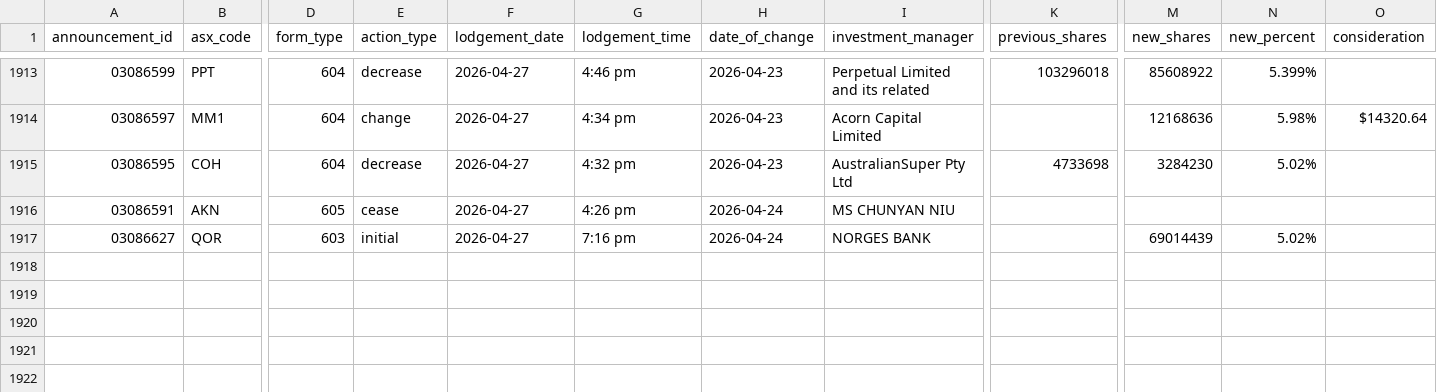
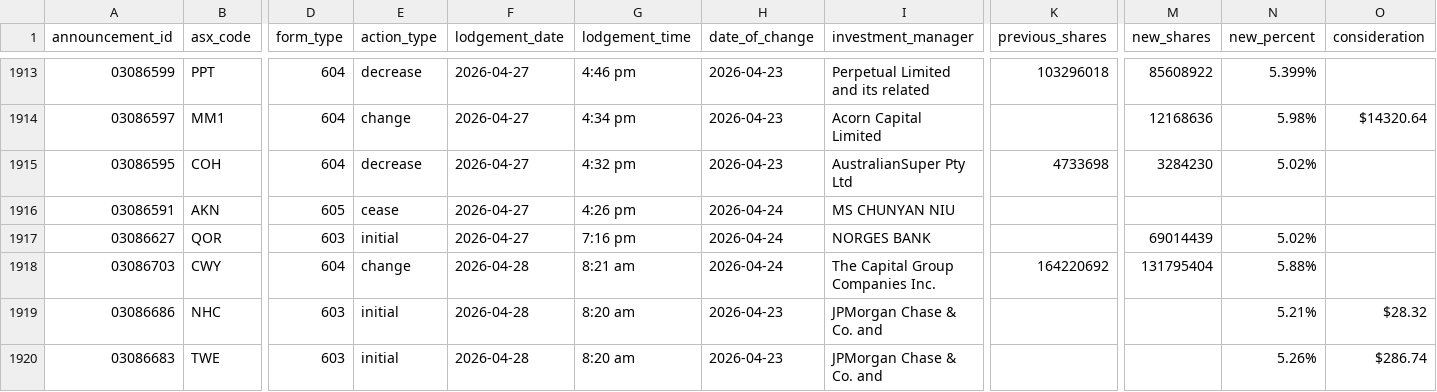
Before and after one commit to duriandaniel/substantials-vibe1, a CSV file: output.csv, drawn as a sheet; only a part is shown, gaps mark what is left out; rows hold the shown columns only; the diff names each change by its address in the sheet, - before the commit and + after, or states it on an @@ line.

```diff
--- a/output.csv
+++ b/output.csv
+row 1918: 03086703 | CWY | 604 | change | 2026-04-28 | 8:21 am | 2026-04-24 | The Capital Group Companies Inc. | 164220692 | 131795404 | 5.88%
+row 1919: 03086686 | NHC | 603 | initial | 2026-04-28 | 8:20 am | 2026-04-23 | JPMorgan Chase & Co. and |  |  | 5.21% | $28.32
+row 1920: 03086683 | TWE | 603 | initial | 2026-04-28 | 8:20 am | 2026-04-23 | JPMorgan Chase & Co. and |  |  | 5.26% | $286.74
```
Also changed, not shown: 1 other file.
